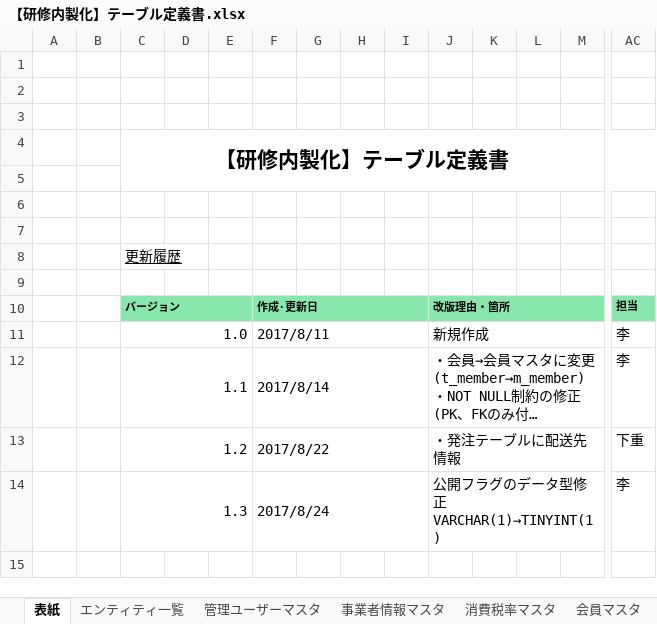
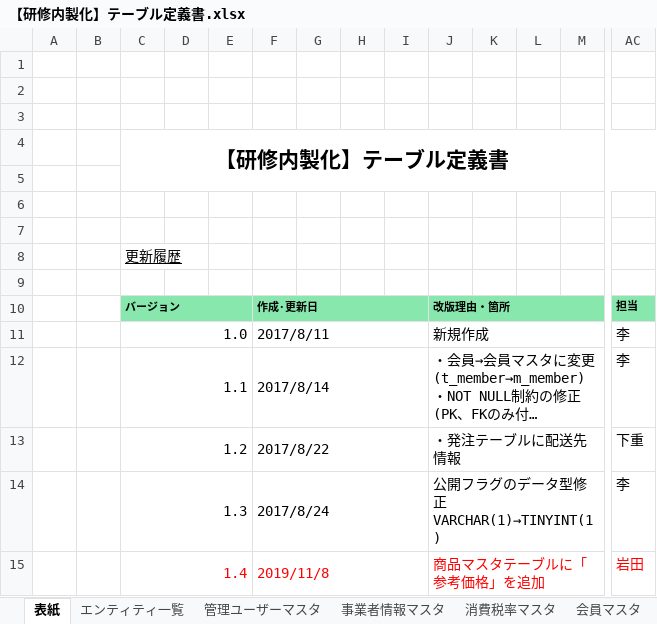
Before and after one commit to isa-education/DesignDocs, an Excel workbook: 設計書/01.基本設計/01.DB設計/【研修内製化】テーブル定義書.xlsx, sheet 表紙, drawn as a sheet; only a part is shown, gaps mark what is left out; long unchanged cells end in …; values as stored, in another font and other column widths than the file's, no borders; rows hold the shown columns only; the diff names each change by its address in the sheet, - before the commit and + after, or states it on an @@ line.

Commit message:
テーブル定義書の商品マスタテーブルに「参考価格」を追加

```diff
--- a/設計書/01.基本設計/01.DB設計/【研修内製化】テーブル定義書.xlsx (sheet 表紙)
+++ b/設計書/01.基本設計/01.DB設計/【研修内製化】テーブル定義書.xlsx (sheet 表紙)
+row 15:  |  | 1.4 |  |  | 2019/11/8 |  |  |  | 商品マスタテーブルに「参考価格」を追加 |  |  |  | 岩田
```
Also changed, not shown: sheet 商品マスタ, 1 other file.
